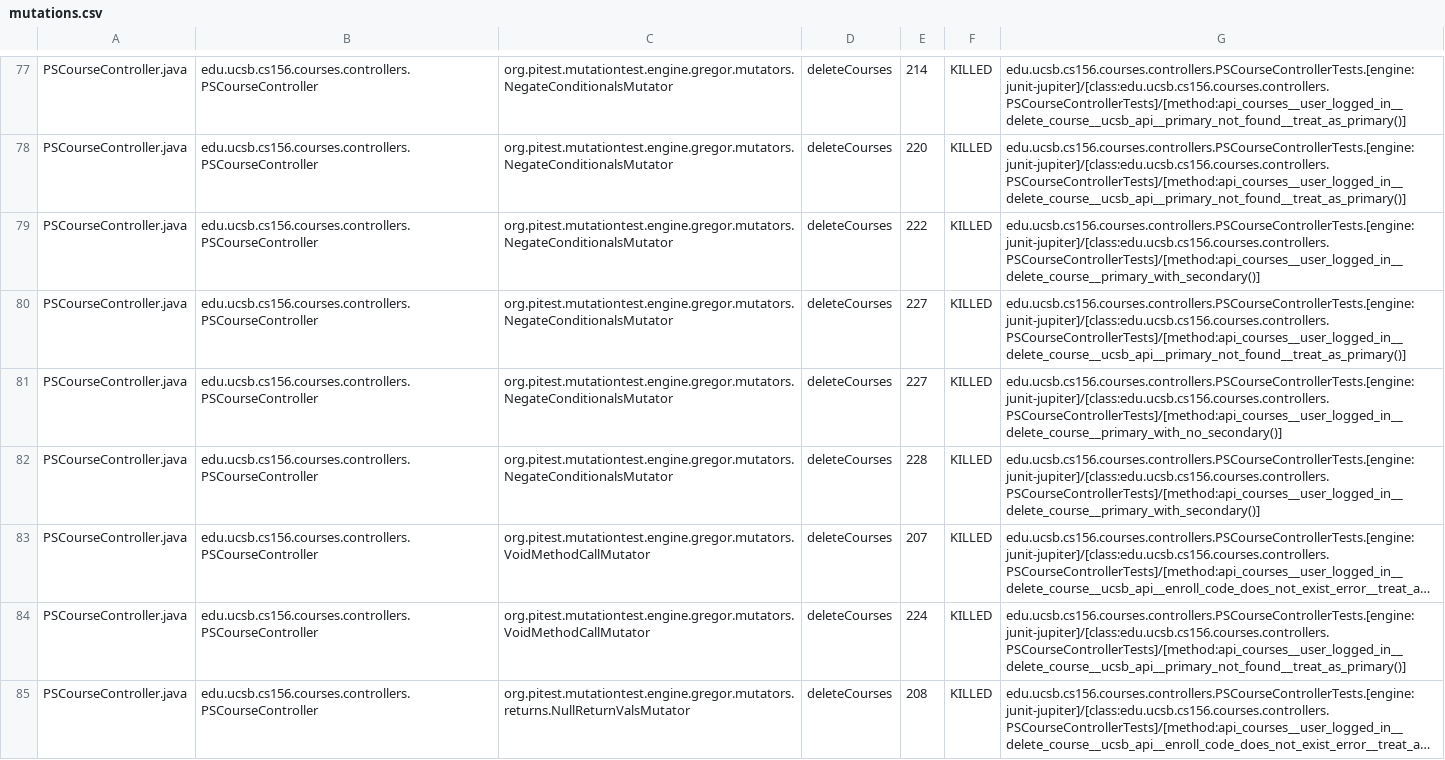
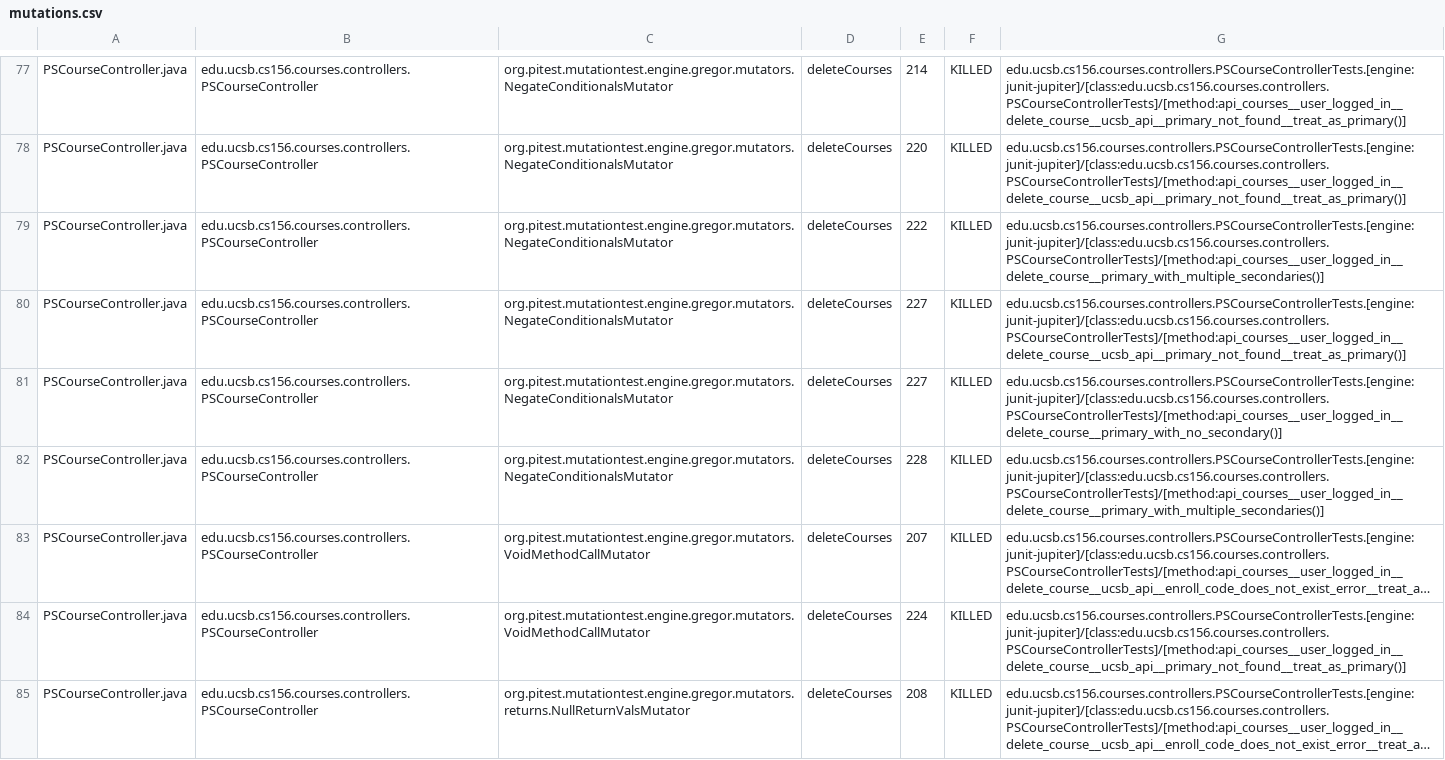
Before and after one commit to ucsb-cs156-f24/proj-courses-f24-02, a CSV file: prs/30/pitest/mutations.csv, drawn as a sheet; only a part is shown, gaps mark what is left out; long unchanged cells end in …; the diff covers the shown part only; the diff names each change by its address in the sheet, - before the commit and + after, or states it on an @@ line.

Commit message:
Deploying to gh-pages from @ ucsb-cs156-f24/proj-courses-f24-02@ae5c72bf741d2fa9bc8d72a4121afe9bf6eedc2f 🚀

```diff
--- a/prs/30/pitest/mutations.csv
+++ b/prs/30/pitest/mutations.csv
-G79: edu.ucsb.cs156.courses.controllers.PSCourseControllerTests.[engine:junit-jupiter]/[class:edu.ucsb.cs156.courses.controllers.PSCourseControllerTests]/[method:api_courses__user_logged_in__delete_course__primary_with_secondary()]
+G79: edu.ucsb.cs156.courses.controllers.PSCourseControllerTests.[engine:junit-jupiter]/[class:edu.ucsb.cs156.courses.controllers.PSCourseControllerTests]/[method:api_courses__user_logged_in__delete_course__primary_with_multiple_secondaries()]
-G82: edu.ucsb.cs156.courses.controllers.PSCourseControllerTests.[engine:junit-jupiter]/[class:edu.ucsb.cs156.courses.controllers.PSCourseControllerTests]/[method:api_courses__user_logged_in__delete_course__primary_with_secondary()]
+G82: edu.ucsb.cs156.courses.controllers.PSCourseControllerTests.[engine:junit-jupiter]/[class:edu.ucsb.cs156.courses.controllers.PSCourseControllerTests]/[method:api_courses__user_logged_in__delete_course__primary_with_multiple_secondaries()]
```
Also changed, not shown: 6 added rows, 1 removed row, 3 moved rows and 80 edited cells elsewhere in this file, 47 other files.
